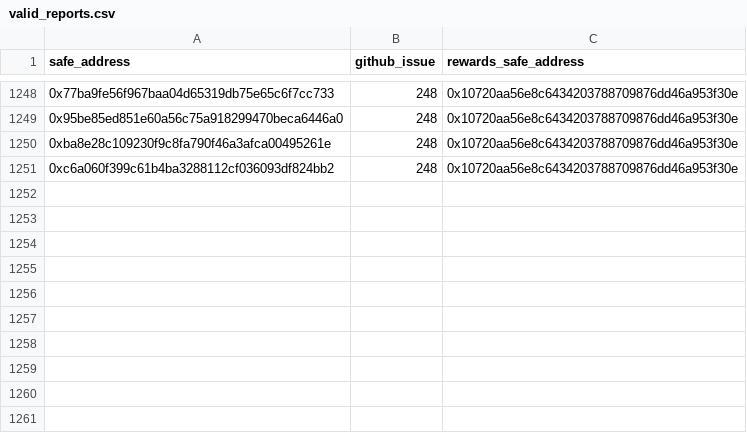
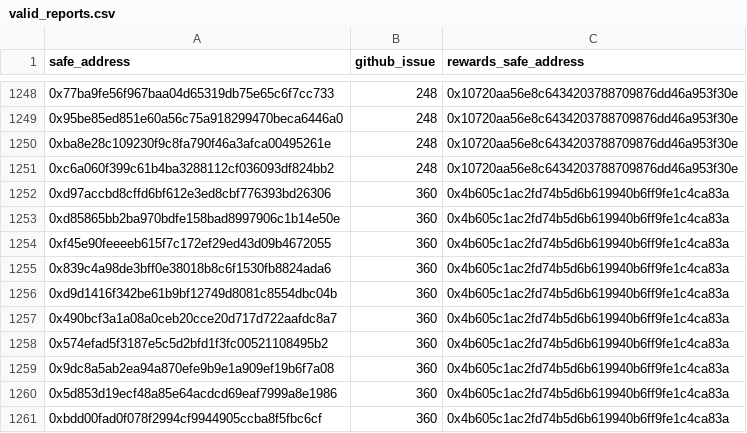
Before and after one commit to safe-global/safe-user-allocation-reports, a CSV file: review/valid_reports.csv, drawn as a sheet; only a part is shown, gaps mark what is left out.

```diff
--- a/review/valid_reports.csv
+++ b/review/valid_reports.csv
@@ -1251 +1251,11 @@ safe_address,github_issue,rewards_safe_address
 0xc6a060f399c61b4ba3288112cf036093df824bb2,248,0x10720aa56e8c6434203788709876dd46a953f30e
+0xd97accbd8cffd6bf612e3ed8cbf776393bd26306,360,0x4b605c1ac2fd74b5d6b619940b6ff9fe1c4ca83a
+0xd85865bb2ba970bdfe158bad8997906c1b14e50e,360,0x4b605c1ac2fd74b5d6b619940b6ff9fe1c4ca83a
+0xf45e90feeeeb615f7c172ef29ed43d09b4672055,360,0x4b605c1ac2fd74b5d6b619940b6ff9fe1c4ca83a
+0x839c4a98de3bff0e38018b8c6f1530fb8824ada6,360,0x4b605c1ac2fd74b5d6b619940b6ff9fe1c4ca83a
+0xd9d1416f342be61b9bf12749d8081c8554dbc04b,360,0x4b605c1ac2fd74b5d6b619940b6ff9fe1c4ca83a
+0x490bcf3a1a08a0ceb20cce20d717d722aafdc8a7,360,0x4b605c1ac2fd74b5d6b619940b6ff9fe1c4ca83a
+0x574efad5f3187e5c5d2bfd1f3fc00521108495b2,360,0x4b605c1ac2fd74b5d6b619940b6ff9fe1c4ca83a
+0x9dc8a5ab2ea94a870efe9b9e1a909ef19b6f7a08,360,0x4b605c1ac2fd74b5d6b619940b6ff9fe1c4ca83a
+0x5d853d19ecf48a85e64acdcd69eaf7999a8e1986,360,0x4b605c1ac2fd74b5d6b619940b6ff9fe1c4ca83a
+0xbdd00fad0f078f2994cf9944905ccba8f5fbc6cf,360,0x4b605c1ac2fd74b5d6b619940b6ff9fe1c4ca83a
```
Also changed, not shown: 1 other file.
